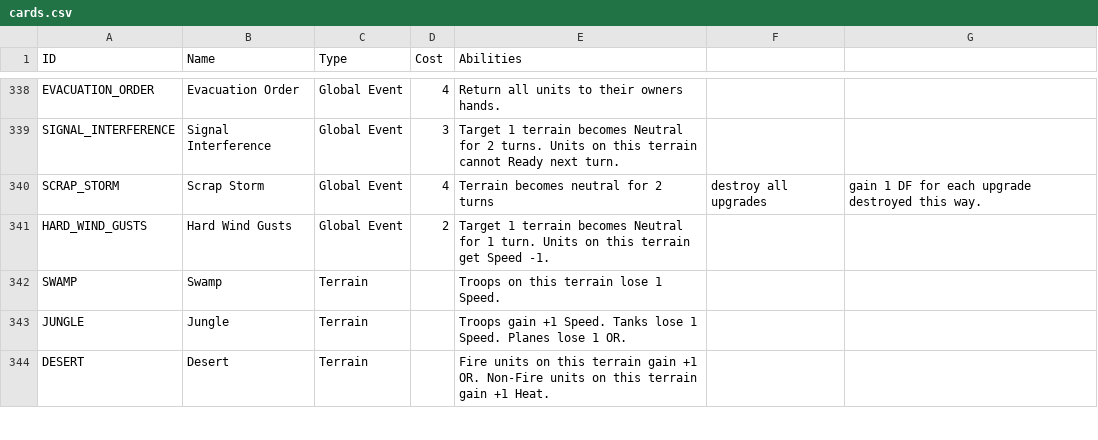
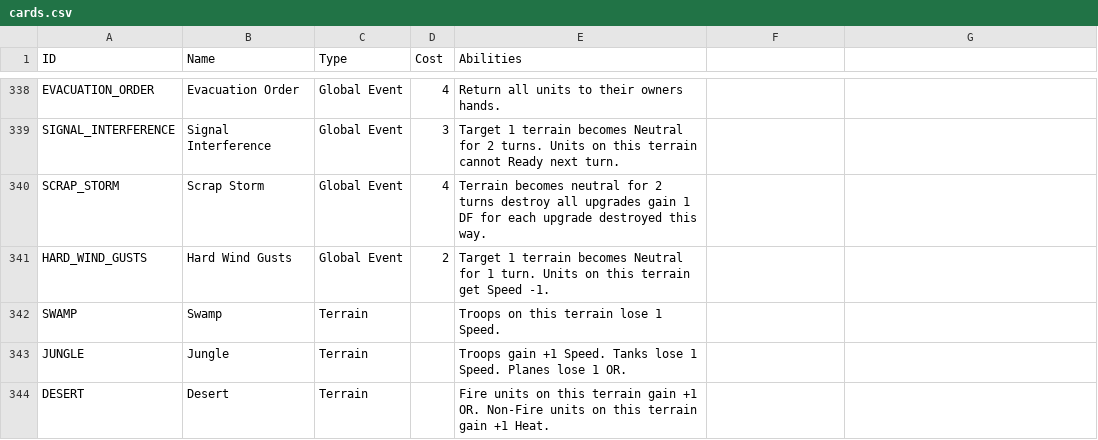
Before and after one commit to terracoretcg/terracore-cards, a CSV file: cards.csv, drawn as a sheet; only a part is shown, gaps mark what is left out.

Commit message:
Update cards.csv

```diff
--- a/cards.csv
+++ b/cards.csv
@@ -339,3 +339,3 @@ EVACUATION_ORDER,Evacuation Order,Global Event,4,Return all units to their owner
 SIGNAL_INTERFERENCE,Signal Interference,Global Event,3,Target 1 terrain becomes Neutral for 2 turns. Units on this terrain cannot Ready next turn.
-SCRAP_STORM,Scrap Storm,Global Event,4,Terrain becomes neutral for 2 turns, destroy all upgrades, gain 1 DF for each upgrade destroyed this way.
+SCRAP_STORM,Scrap Storm,Global Event,4,Terrain becomes neutral for 2 turns destroy all upgrades gain 1 DF for each upgrade destroyed this way.
 HARD_WIND_GUSTS,Hard Wind Gusts,Global Event,2,Target 1 terrain becomes Neutral for 1 turn. Units on this terrain get Speed -1.
```
